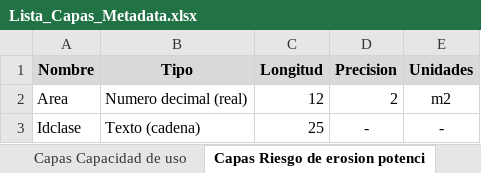
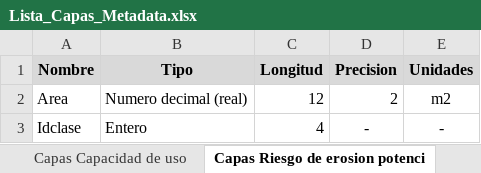
Before and after one commit to samoy315/Delgado, an Excel workbook: BDsuelos_Caroni/3_Geoinformacion/Tablas/Lista_Capas_Metadata.xlsx, sheet Capas Riesgo de erosion potenci, drawn as a sheet; values as stored, in another font and other column widths than the file's, no borders; the diff names each change by its address in the sheet, - before the commit and + after, or states it on an @@ line.

```diff
--- a/BDsuelos_Caroni/3_Geoinformacion/Tablas/Lista_Capas_Metadata.xlsx (sheet Capas Riesgo de erosion potenci)
+++ b/BDsuelos_Caroni/3_Geoinformacion/Tablas/Lista_Capas_Metadata.xlsx (sheet Capas Riesgo de erosion potenci)
-B3 (Tipo): Texto (cadena)
+B3 (Tipo): Entero
-C3 (Longitud): 25
+C3 (Longitud): 4
```
Also changed, not shown: sheet Capas Capacidad de uso, other sheet tabs, docs/BDsuelos_Caroni/3_Geoinformacion/Tablas/Lista_Capas_Metadata.xlsx, 45 other files.
